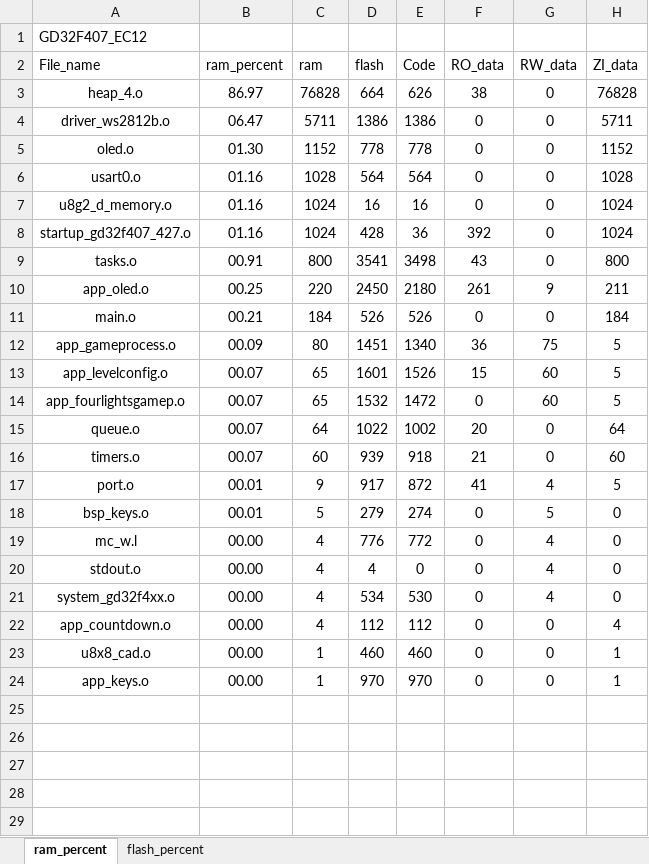
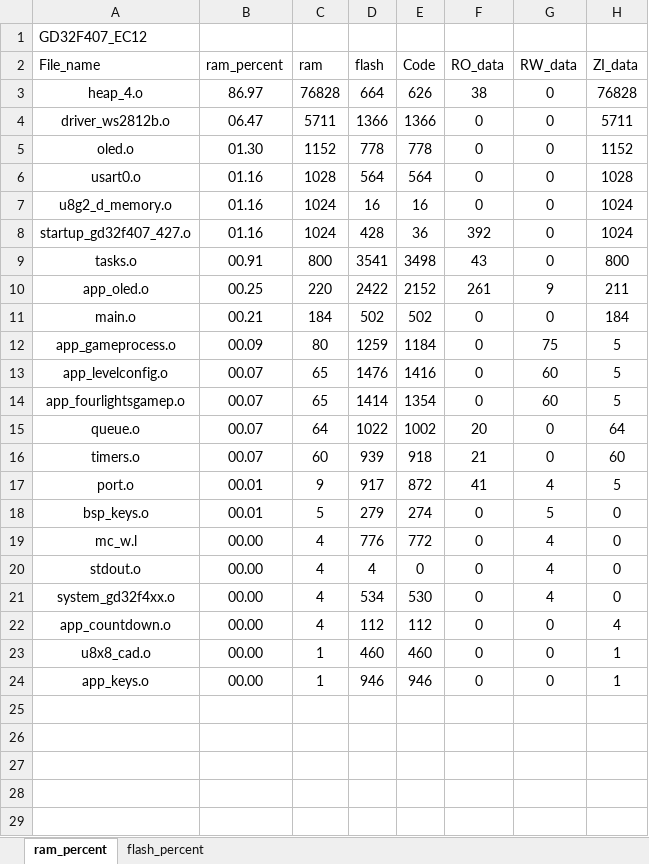
Before and after one commit to J1ntttao/SecretMachineGD32, an Excel workbook: Project/GD32F407_EC12_analysis.xlsx, sheet ram_percent, drawn as a sheet; only a part is shown; values as stored, in another font and other column widths than the file's, no borders; charts and pictures and table styles not drawn; the diff names each change by its address in the sheet, - before the commit and + after, or states it on an @@ line.

```diff
--- a/Project/GD32F407_EC12_analysis.xlsx (sheet ram_percent)
+++ b/Project/GD32F407_EC12_analysis.xlsx (sheet ram_percent)
-D4 (flash): 1386
+D4 (flash): 1366
-E4 (Code): 1386
+E4 (Code): 1366
-D10 (flash): 2450
+D10 (flash): 2422
-E10 (Code): 2180
+E10 (Code): 2152
-D11 (flash): 526
+D11 (flash): 502
-E11 (Code): 526
+E11 (Code): 502
-D12 (flash): 1451
+D12 (flash): 1259
-E12 (Code): 1340
+E12 (Code): 1184
-F12 (RO_data): 36
+F12 (RO_data): 0
-D13 (flash): 1601
+D13 (flash): 1476
-E13 (Code): 1526
+E13 (Code): 1416
-F13 (RO_data): 15
+F13 (RO_data): 0
-D14 (flash): 1532
+D14 (flash): 1414
-E14 (Code): 1472
+E14 (Code): 1354
-D24 (flash): 970
+D24 (flash): 946
-E24 (Code): 970
+E24 (Code): 946
```
Also changed, not shown: sheet flash_percent, charts or pictures, 10 other files.
